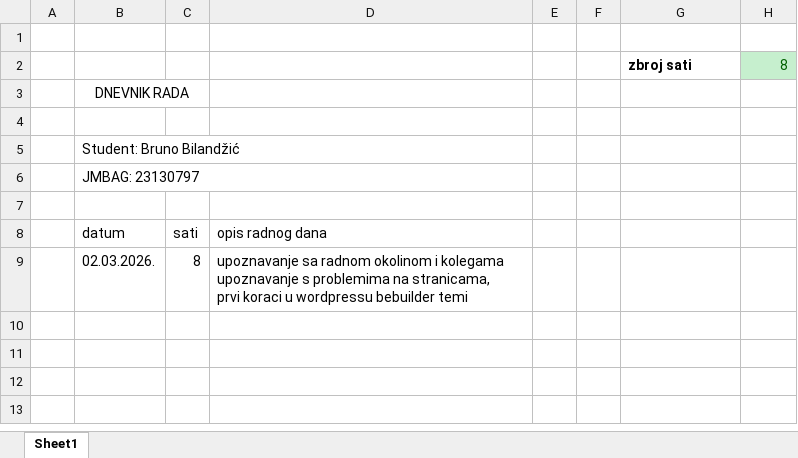
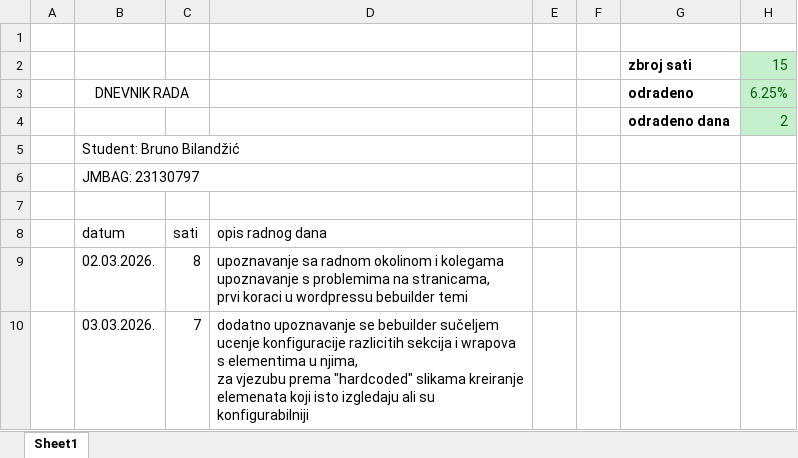
Before and after one commit to brunobilandzic/dipl, an Excel workbook: praksa/RAST/dnevnik_rada.xlsx, sheet Sheet1, drawn as a sheet; values as stored, in another font and other column widths than the file's, no borders; table styles not drawn; removed rows and columns are numbered as before the commit, all else as after; ↵ is a line break in a cell; the diff names each change by its address in the sheet, - before the commit and + after, or states it on an @@ line.

Commit message:
finish practice log

```diff
--- a/praksa/RAST/dnevnik_rada.xlsx (sheet Sheet1)
+++ b/praksa/RAST/dnevnik_rada.xlsx (sheet Sheet1)
-H2: 8
+H2: 15
-row 3:  | DNEVNIK RADA
-row 3: (empty)
+row 3:  | DNEVNIK RADA |  |  |  |  | odradeno | 6.25%
+B3:C3 merged
-H3 fill: none
+H3 fill: #C6EFCE
+row 4:  |  |  |  |  |  | odradeno dana | 2
+row 10:  | 03.03.2026. | 7 | dodatno upoznavanje se bebuilder sučeljem ↵ ucenje konfiguracije razlicitih sekcija i wrapova s elementima u njima, ↵ za vjezubu prema "hardcoded" slikama kreiranje elemenata koji isto izgledaju ali su konfigurabilniji
```
